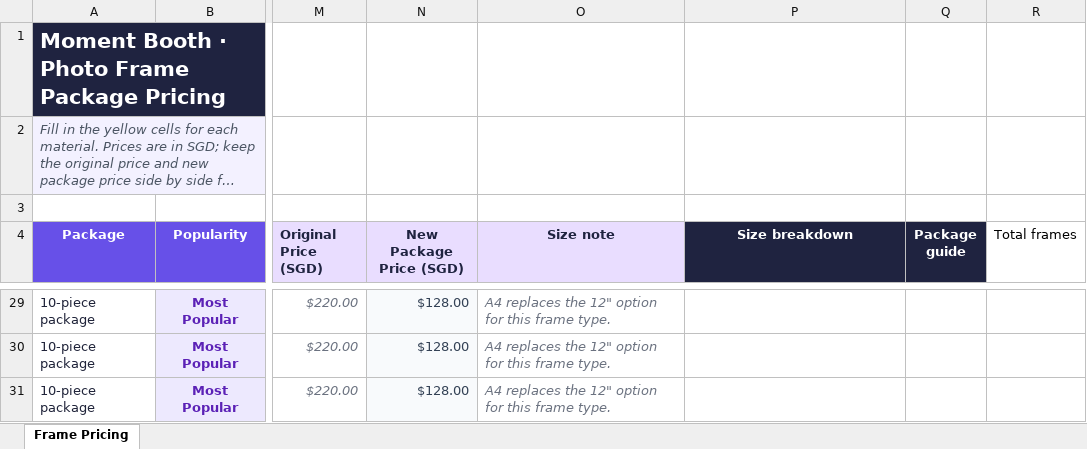
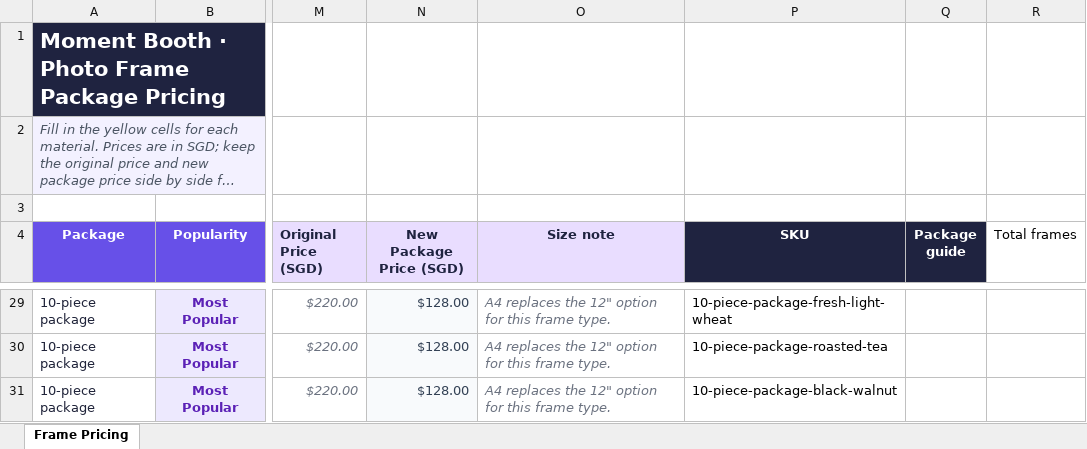
Before and after one commit to zzr6036/web-workspace, an Excel workbook: apps/moment-booth-fe/data/frame-package-pricing.xlsx, sheet Frame Pricing, drawn as a sheet; only a part is shown, gaps mark what is left out; long unchanged cells end in …; values as stored, in another font and other column widths than the file's, no borders; the diff covers the shown part only; the diff names each change by its address in the sheet, - before the commit and + after, or states it on an @@ line.

Commit message:
Use SKU keys for frame package pricing

```diff
--- a/apps/moment-booth-fe/data/frame-package-pricing.xlsx (sheet Frame Pricing)
+++ b/apps/moment-booth-fe/data/frame-package-pricing.xlsx (sheet Frame Pricing)
-P4: Size breakdown
+P4: SKU
-P29 (SKU): (empty)
+P29 (SKU): 10-piece-package-fresh-light-wheat
-P30 (SKU): (empty)
+P30 (SKU): 10-piece-package-roasted-tea
-P31 (SKU): (empty)
+P31 (SKU): 10-piece-package-black-walnut
```
Also changed, not shown: 24 edited cells elsewhere in this sheet, 5 other files.
